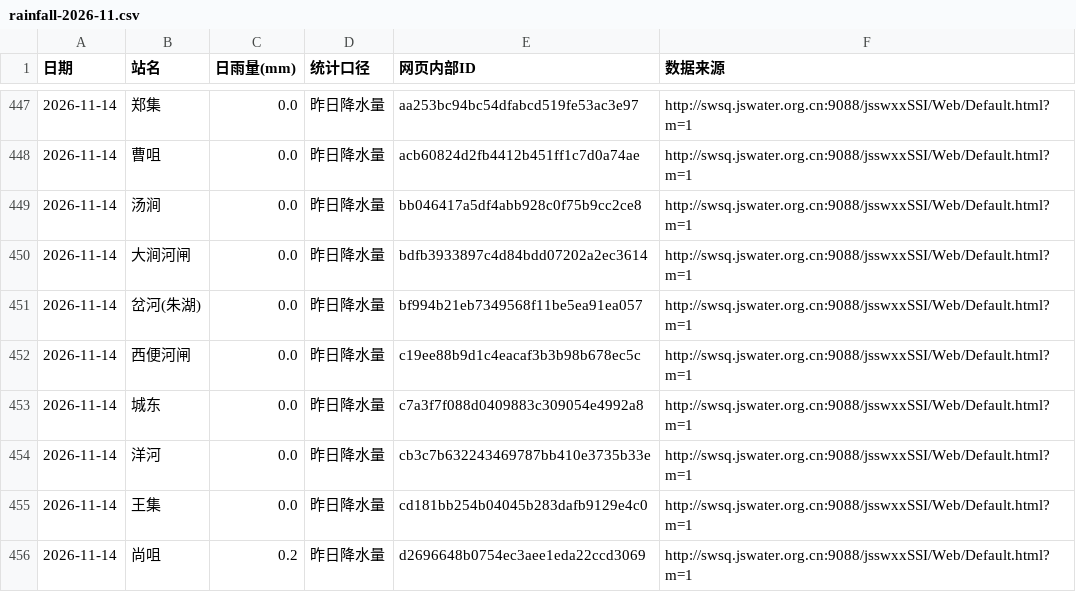
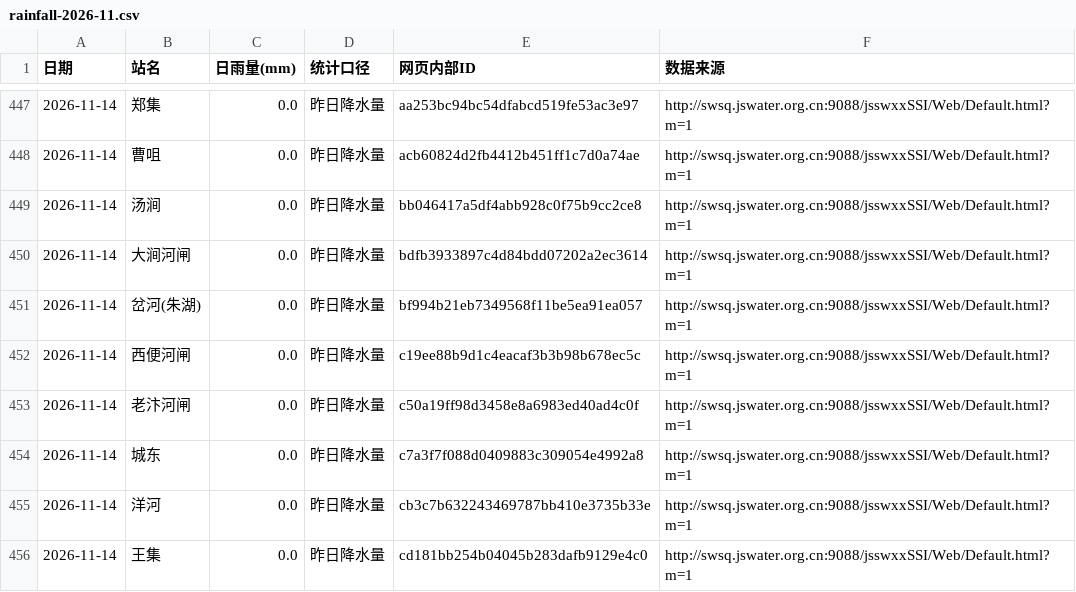
Before and after one commit to nihaoxc-byte/suqian-rainfall-pages, a CSV file: web/data/exports/rainfall-2026-11.csv, drawn as a sheet; only a part is shown, gaps mark what is left out; the shorter side is filled out with more unchanged rows.

Commit message:
Update public rainfall data

```diff
--- a/web/data/exports/rainfall-2026-11.csv
+++ b/web/data/exports/rainfall-2026-11.csv
@@ -452,2 +452,3 @@
 2026-11-14,西便河闸,0.0,昨日降水量,c19ee88b9d1c4eacaf3b3b98b678ec5c,http://swsq.jswater.org.cn:9088/jsswxxSSI/Web/Default.html?m=1
+2026-11-14,老汴河闸,0.0,昨日降水量,c50a19ff98d3458e8a6983ed40ad4c0f,http://swsq.jswater.org.cn:9088/jsswxxSSI/Web/Default.html?m=1
 2026-11-14,城东,0.0,昨日降水量,c7a3f7f088d0409883c309054e4992a8,http://swsq.jswater.org.cn:9088/jsswxxSSI/Web/Default.html?m=1
```
Also changed, not shown: web/data/rainfall.csv, 3 other files.
